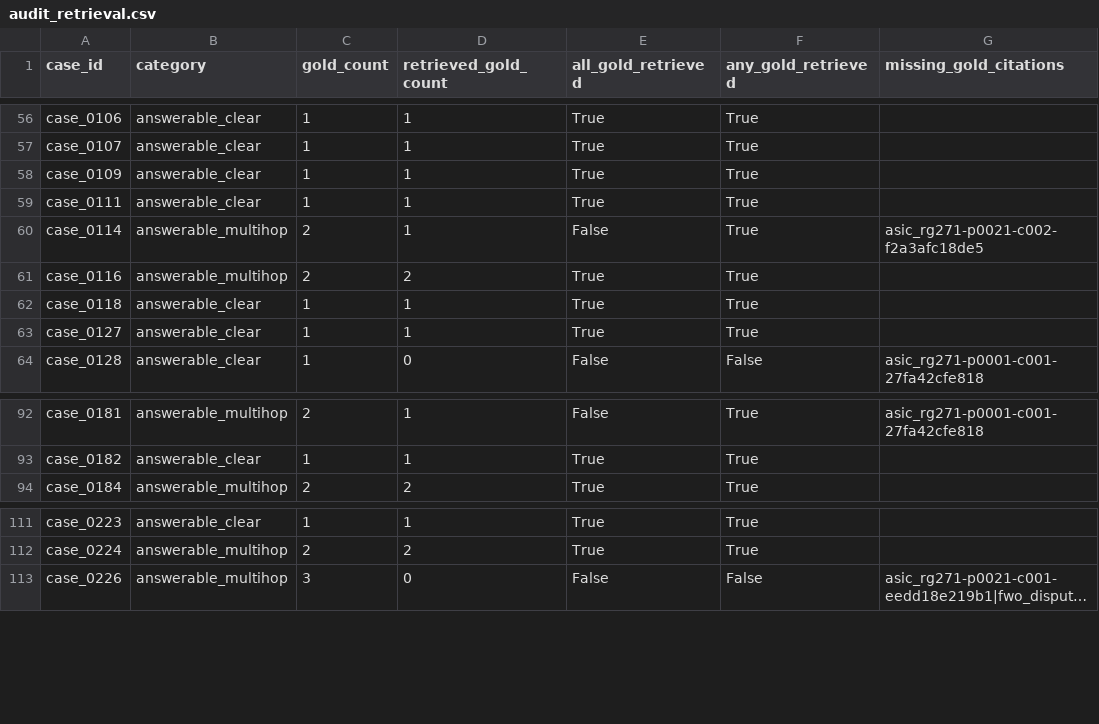
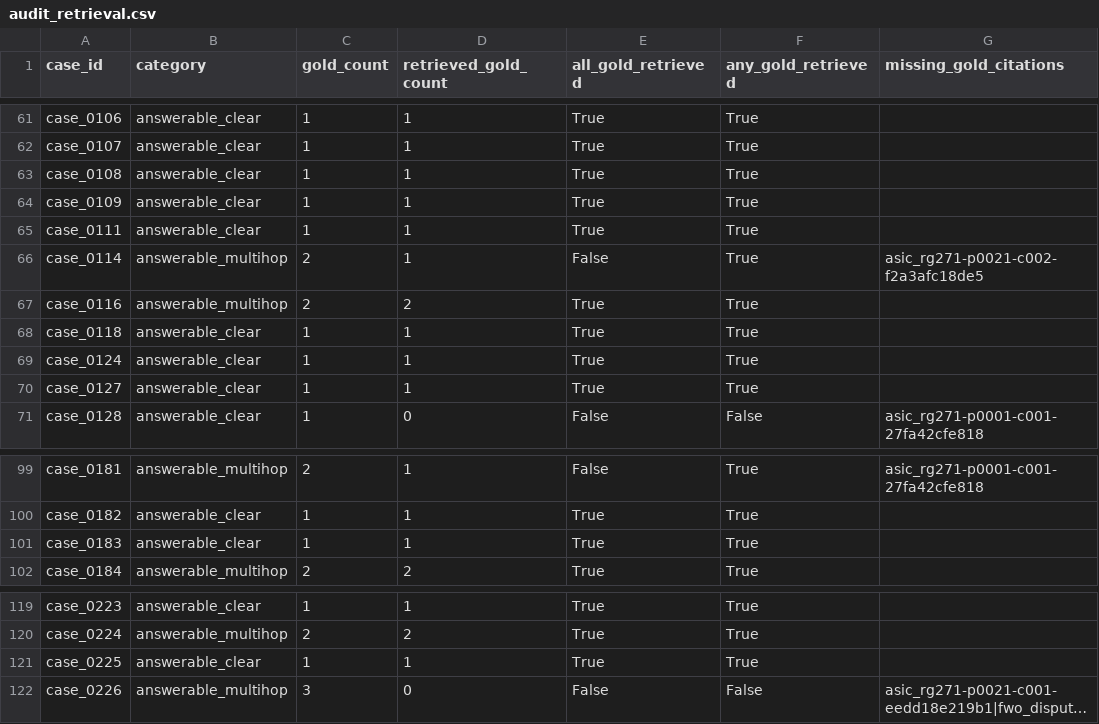
Before and after one commit to ozzy2438/abstention-study, a CSV file: dataset/audit_retrieval.csv, drawn as a sheet; only a part is shown, gaps mark what is left out; long unchanged cells end in …; the diff covers the shown part only; the diff names each change by its address in the sheet, - before the commit and + after, or states it on an @@ line.

```diff
--- a/dataset/audit_retrieval.csv
+++ b/dataset/audit_retrieval.csv
+row 63: case_0108 | answerable_clear | 1 | 1 | True | True
+row 69: case_0124 | answerable_clear | 1 | 1 | True | True
+row 101: case_0183 | answerable_clear | 1 | 1 | True | True
+row 121: case_0225 | answerable_clear | 1 | 1 | True | True
```
Also changed, not shown: 6 added rows elsewhere in this file, dataset/audit_leading_phrases.csv, dataset/audit_lexical_cues.csv, 15 other files.
